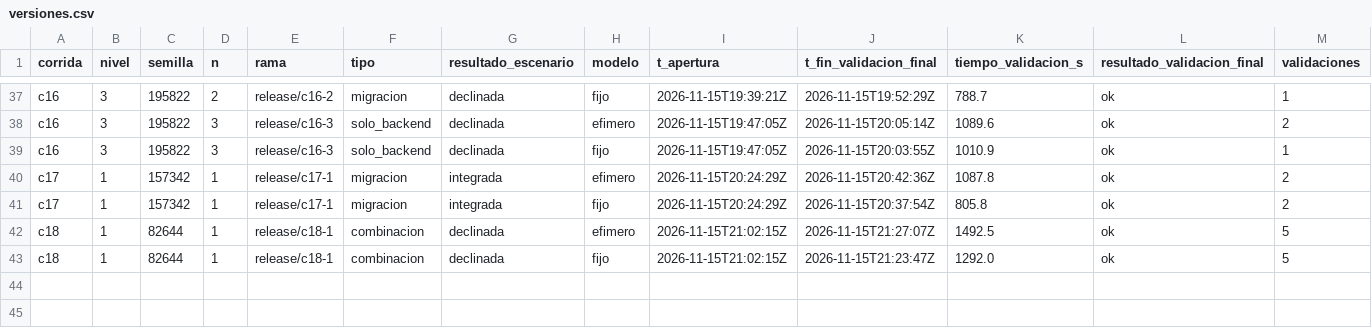
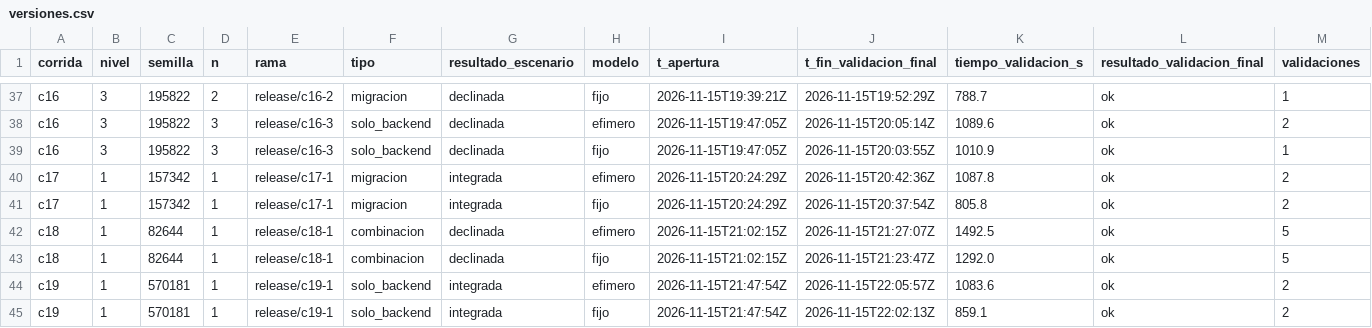
Before and after one commit to tesis-entornos/tesis-generador, a CSV file: datos/versiones.csv, drawn as a sheet; only a part is shown, gaps mark what is left out; rows hold the shown columns only; the diff names each change by its address in the sheet, - before the commit and + after, or states it on an @@ line.

Commit message:
experimento: corrida c19

```diff
--- a/datos/versiones.csv
+++ b/datos/versiones.csv
+row 44: c19 | 1 | 570181 | 1 | release/c19-1 | solo_backend | integrada | efimero | 2026-11-15T21:47:54Z | 2026-11-15T22:05:57Z | 1083.6 | ok | 2
+row 45: c19 | 1 | 570181 | 1 | release/c19-1 | solo_backend | integrada | fijo | 2026-11-15T21:47:54Z | 2026-11-15T22:02:13Z | 859.1 | ok | 2
```
Also changed, not shown: datos/corridas.csv, 7 other files.
